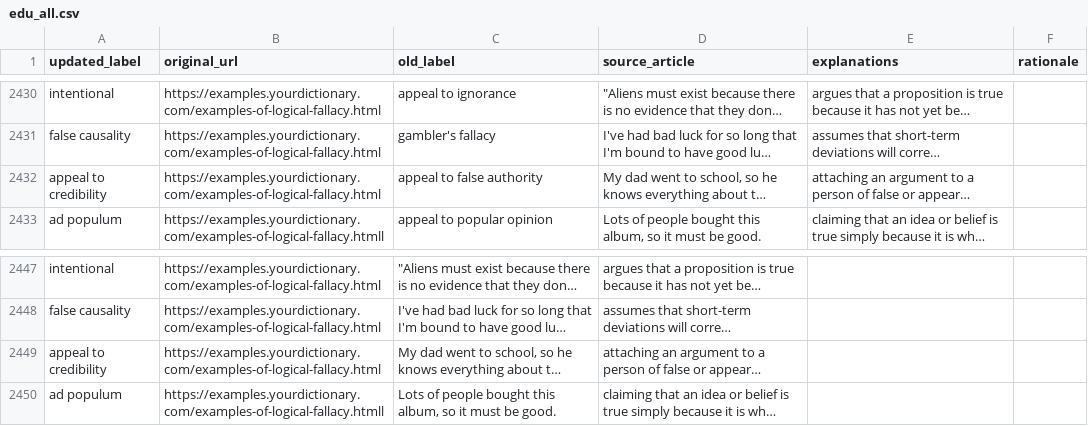
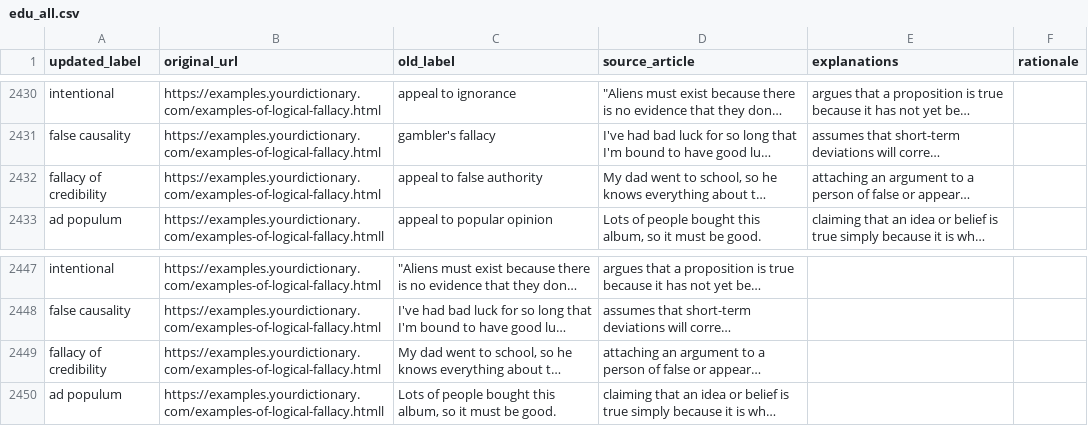
Before and after one commit to causalNLP/logical-fallacy, a CSV file: data/edu_all.csv, drawn as a sheet; only a part is shown, gaps mark what is left out; long unchanged cells end in …; the diff names each change by its address in the sheet, - before the commit and + after, or states it on an @@ line.

```diff
--- a/data/edu_all.csv
+++ b/data/edu_all.csv
-A2432 (updated_label): appeal to credibility
+A2432 (updated_label): fallacy of credibility
-A2449 (updated_label): appeal to credibility
+A2449 (updated_label): fallacy of credibility
```
Also changed, not shown: 6 other files.
